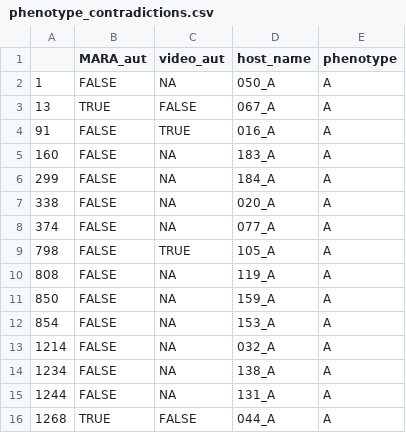
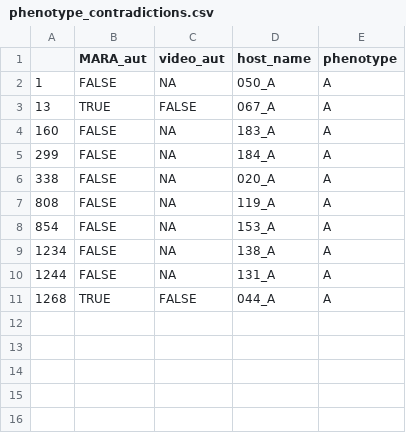
Before and after one commit to MaudeDavidLab/M3_Phyloseq_Analysis, a CSV file: phenotype_contradictions.csv, drawn as a sheet; the diff names each change by its address in the sheet, - before the commit and + after, or states it on an @@ line.

```diff
--- a/phenotype_contradictions.csv
+++ b/phenotype_contradictions.csv
-row 4: 91 | FALSE | TRUE | 016_A | A
-row 8: 374 | FALSE | NA | 077_A | A
-row 9: 798 | FALSE | TRUE | 105_A | A
-row 11: 850 | FALSE | NA | 159_A | A
-row 13: 1214 | FALSE | NA | 032_A | A
```
Also changed, not shown: PERMANOVA.csv, 37 other files.
